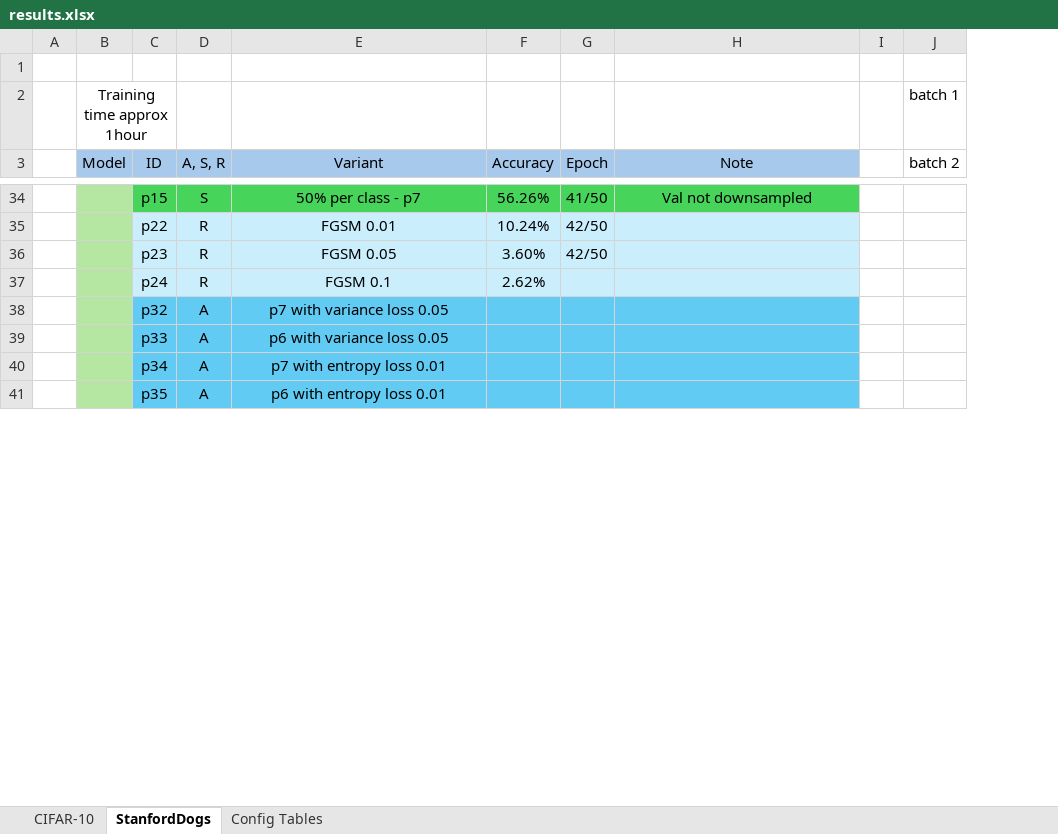
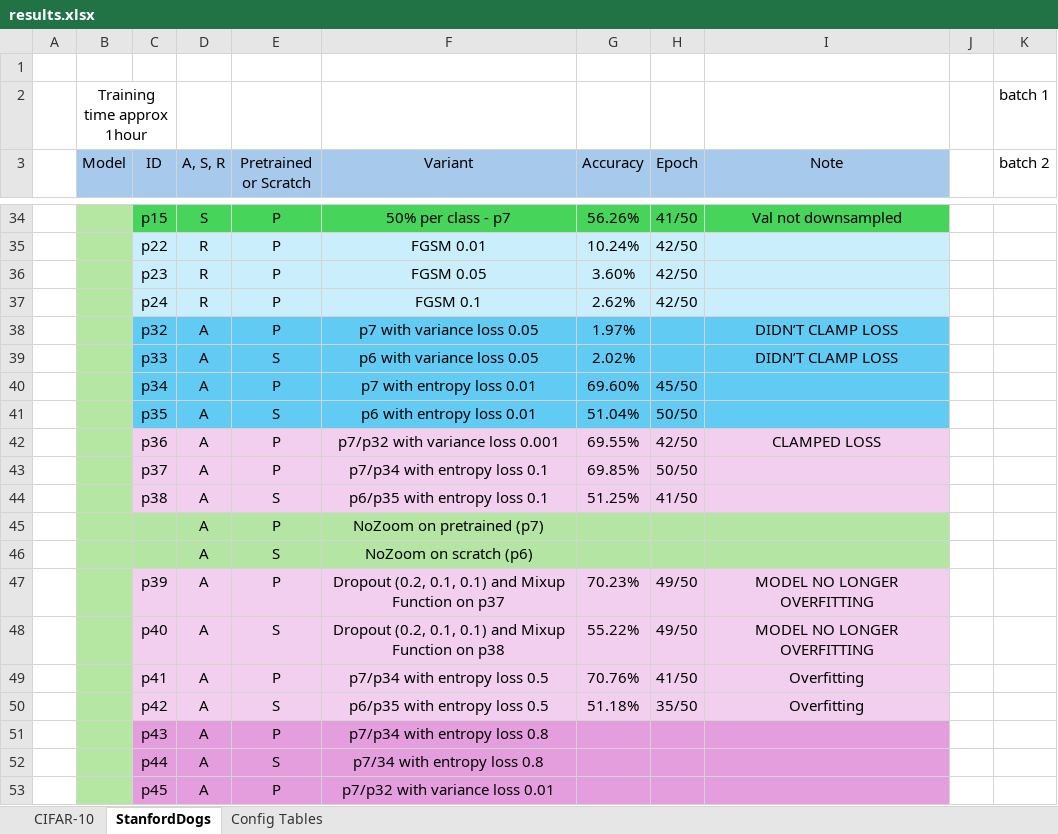
Before and after one commit to pran872/Brain-Network, an Excel workbook: results.xlsx, sheet StanfordDogs, drawn as a sheet; only a part is shown, gaps mark what is left out; values as stored, in another font and other column widths than the file's, no borders; conditional formats not drawn; addresses are those after the commit; the diff covers the shown part only; the diff names each change by its address in the sheet, - before the commit and + after, or states it on an @@ line.

```diff
--- a/results.xlsx (sheet StanfordDogs)
+++ b/results.xlsx (sheet StanfordDogs)
+column E (Pretrained or Scratch), rows 34-39: P | P | P | P | P | S; row 51: P; row 53: P
-H37 (Epoch): (empty)
+H37 (Epoch): 42/50
-G38 (Accuracy): (empty)
+G38 (Accuracy): 1.97%
-I38:I39 (Note): (empty)
+I38:I39 (Note): DIDN’T CLAMP LOSS
-G39 (Accuracy): (empty)
+G39 (Accuracy): 2.02%
+row 40:  |  | p34 | A | P | p7 with entropy loss 0.01 | 69.60% | 45/50
+row 41:  |  | p35 | A | S | p6 with entropy loss 0.01 | 51.04% | 50/50
+row 42:  |  | p36 | A | P | p7/p32 with variance loss 0.001 | 69.55% | 42/50 | CLAMPED LOSS
+row 43:  |  | p37 | A | P | p7/p34 with entropy loss 0.1 | 69.85% | 50/50
+row 44:  |  | p38 | A | S | p6/p35 with entropy loss 0.1 | 51.25% | 41/50
+row 45:  |  |  | A | P | NoZoom on pretrained (p7)
+row 46:  |  |  | A | S | NoZoom on scratch (p6)
+row 47:  |  | p39 | A | P | Dropout (0.2, 0.1, 0.1) and Mixup Function on p37 | 70.23% | 49/50 | MODEL NO LONGER OVERFITTING
+row 48:  |  | p40 | A | S | Dropout (0.2, 0.1, 0.1) and Mixup Function on p38 | 55.22% | 49/50 | MODEL NO LONGER OVERFITTING
+row 49:  |  | p41 | A | P | p7/p34 with entropy loss 0.5 | 70.76% | 41/50 | Overfitting
+row 50:  |  | p42 | A | S | p6/p35 with entropy loss 0.5 | 51.18% | 35/50 | Overfitting
-C51 (ID): p34
+C51 (ID): p43
-C51:D51 fill: #61CBF4
+C51:D51 fill: #E59EDD
-F51 (Variant): p7 with entropy loss 0.01
+F51 (Variant): p7/p34 with entropy loss 0.8
-F51:I51 fill: #61CBF4
+F51:I51 fill: #E59EDD
+row 52:  |  | p44 | A | S | p7/34 with entropy loss 0.8
-C53 (ID): p35
+C53 (ID): p45
-C53:D53 fill: #61CBF4
+C53:D53 fill: #E59EDD
-F53 (Variant): p6 with entropy loss 0.01
+F53 (Variant): p7/p32 with variance loss 0.01
-F53:I53 fill: #61CBF4
+F53:I53 fill: #E59EDD
```
Also changed, not shown: 20 added rows and 8 edited cells elsewhere in this sheet, sheet CIFAR-10, hidden cells, 12 other files.
